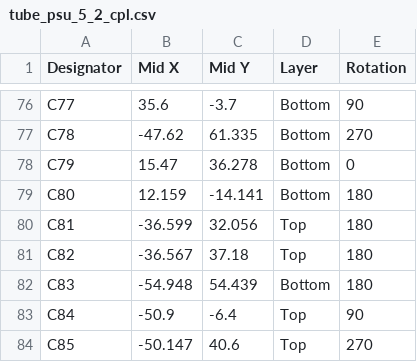
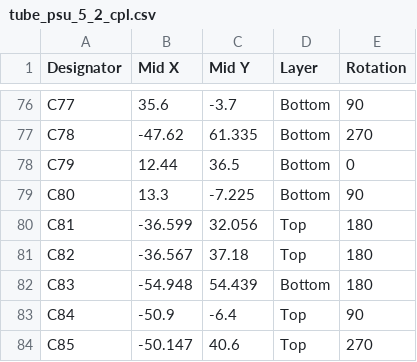
Before and after one commit to johonkanen/tube_psu_kicad, a CSV file: kicad_next/fab/tube_psu_5_2_cpl.csv, drawn as a sheet; only a part is shown, gaps mark what is left out.

```diff
--- a/kicad_next/fab/tube_psu_5_2_cpl.csv
+++ b/kicad_next/fab/tube_psu_5_2_cpl.csv
@@ -77,4 +77,4 @@ C77,35.6,-3.7,Bottom,90
 C78,-47.62,61.335,Bottom,270
-C79,15.47,36.278,Bottom,0
-C80,12.159,-14.141,Bottom,180
+C79,12.44,36.5,Bottom,0
+C80,13.3,-7.225,Bottom,90
 C81,-36.599,32.056,Top,180
```
Also changed, not shown: 26 other files.
